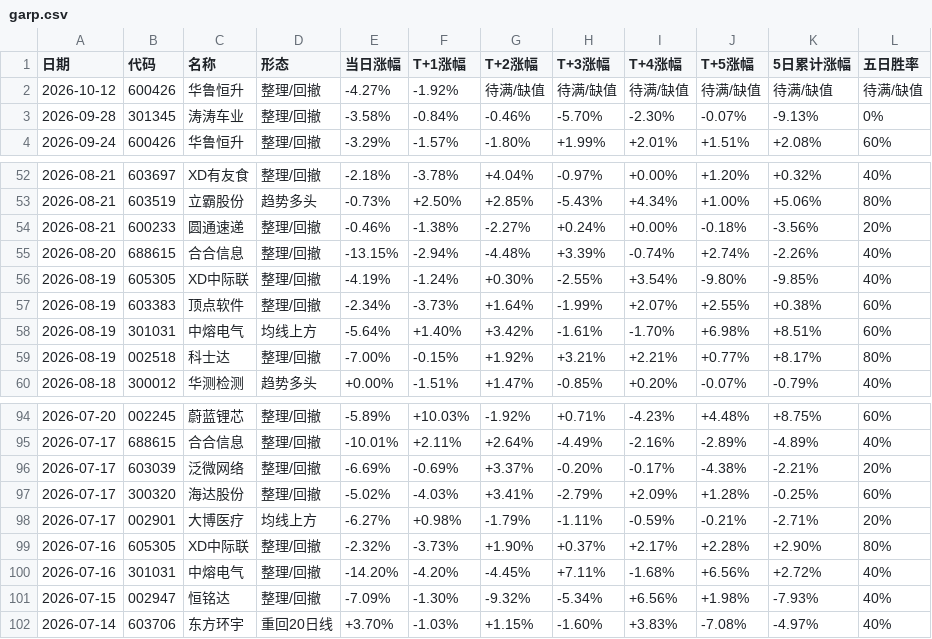
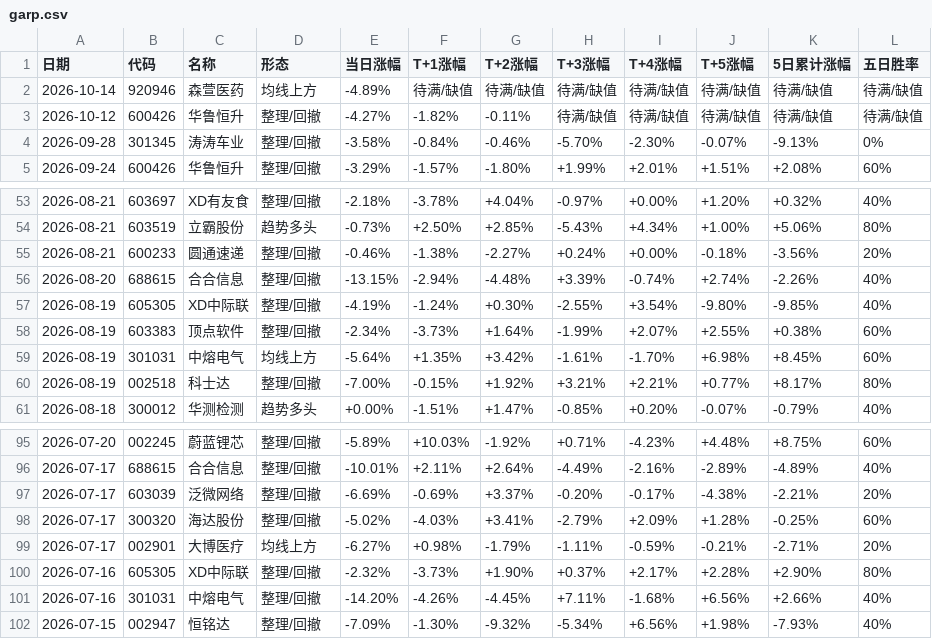
Before and after one commit to yunqingzou-bit/ashare-strategy-dashboard, a CSV file: docs/garp.csv, drawn as a sheet; only a part is shown, gaps mark what is left out.

```diff
--- a/docs/garp.csv
+++ b/docs/garp.csv
@@ -1,3 +1,4 @@
 日期,代码,名称,形态,当日涨幅,T+1涨幅,T+2涨幅,T+3涨幅,T+4涨幅,T+5涨幅,5日累计涨幅,五日胜率
-2026-10-12,600426,华鲁恒升,整理/回撤,-4.27%,-1.92%,待满/缺值,待满/缺值,待满/缺值,待满/缺值,待满/缺值,待满/缺值
+2026-10-14,920946,森萱医药,均线上方,-4.89%,待满/缺值,待满/缺值,待满/缺值,待满/缺值,待满/缺值,待满/缺值,待满/缺值
+2026-10-12,600426,华鲁恒升,整理/回撤,-4.27%,-1.82%,-0.11%,待满/缺值,待满/缺值,待满/缺值,待满/缺值,待满/缺值
 2026-09-28,301345,涛涛车业,整理/回撤,-3.58%,-0.84%,-0.46%,-5.70%,-2.30%,-0.07%,-9.13%,0%
@@ -57,3 +58,3 @@
 2026-08-19,603383,顶点软件,整理/回撤,-2.34%,-3.73%,+1.64%,-1.99%,+2.07%,+2.55%,+0.38%,60%
-2026-08-19,301031,中熔电气,均线上方,-5.64%,+1.40%,+3.42%,-1.61%,-1.70%,+6.98%,+8.51%,60%
+2026-08-19,301031,中熔电气,均线上方,-5.64%,+1.35%,+3.42%,-1.61%,-1.70%,+6.98%,+8.45%,60%
 2026-08-19,002518,科士达,整理/回撤,-7.00%,-0.15%,+1.92%,+3.21%,+2.21%,+0.77%,+8.17%,80%
@@ -99,4 +100,3 @@
 2026-07-16,605305,XD中际联,整理/回撤,-2.32%,-3.73%,+1.90%,+0.37%,+2.17%,+2.28%,+2.90%,80%
-2026-07-16,301031,中熔电气,整理/回撤,-14.20%,-4.20%,-4.45%,+7.11%,-1.68%,+6.56%,+2.72%,40%
+2026-07-16,301031,中熔电气,整理/回撤,-14.20%,-4.26%,-4.45%,+7.11%,-1.68%,+6.56%,+2.66%,40%
 2026-07-15,002947,恒铭达,整理/回撤,-7.09%,-1.30%,-9.32%,-5.34%,+6.56%,+1.98%,-7.93%,40%
-2026-07-14,603706,东方环宇,重回20日线,+3.70%,-1.03%,+1.15%,-1.60%,+3.83%,-7.08%,-4.97%,40%
```
Also changed, not shown: 7 other files.
